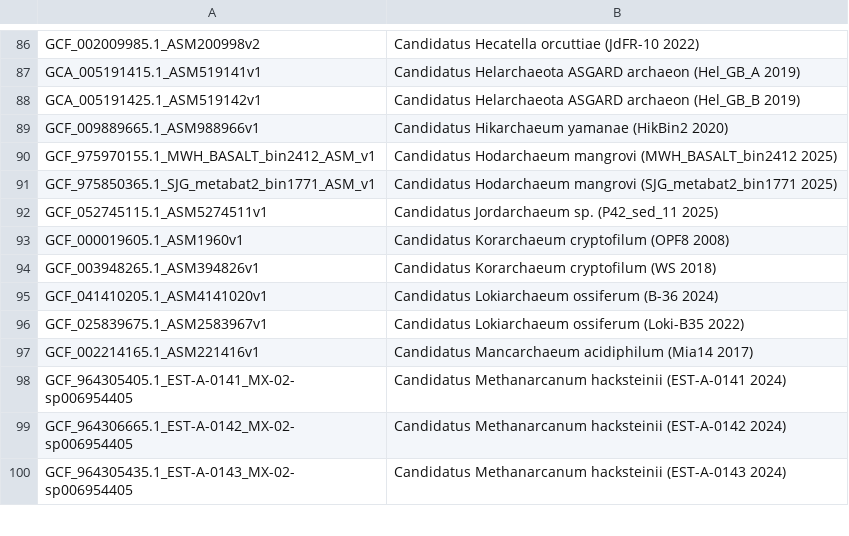
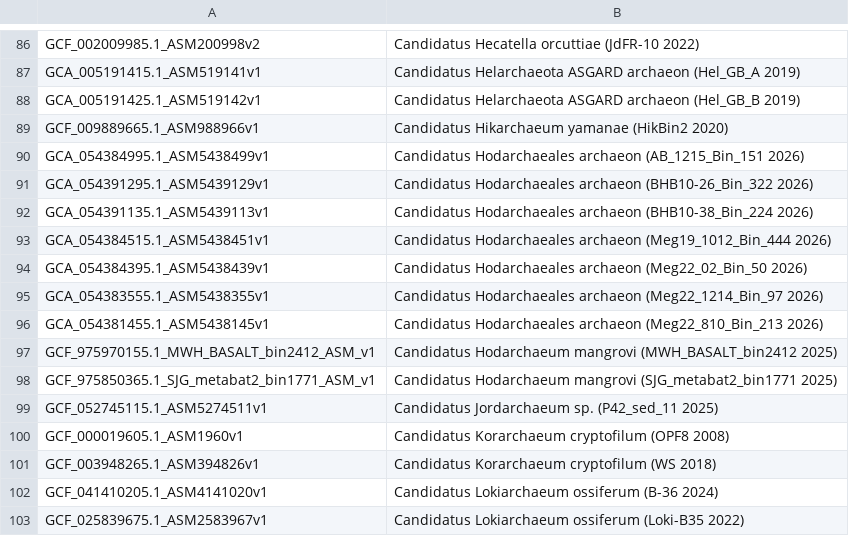
Before and after one commit to ucscGenomeBrowser/kent, a TSV file: src/hg/makeDb/doc/archaeaAsmHub/archaea.orderList.tsv, drawn as a sheet; only a part is shown, gaps mark what is left out; the shorter side is filled out with more unchanged rows; the diff names each change by its address in the sheet, - before the commit and + after, or states it on an @@ line.

```diff
--- a/src/hg/makeDb/doc/archaeaAsmHub/archaea.orderList.tsv
+++ b/src/hg/makeDb/doc/archaeaAsmHub/archaea.orderList.tsv
+row 90: GCA_054384995.1_ASM5438499v1 | Candidatus Hodarchaeales archaeon (AB_1215_Bin_151 2026)
+row 91: GCA_054391295.1_ASM5439129v1 | Candidatus Hodarchaeales archaeon (BHB10-26_Bin_322 2026)
+row 92: GCA_054391135.1_ASM5439113v1 | Candidatus Hodarchaeales archaeon (BHB10-38_Bin_224 2026)
+row 93: GCA_054384515.1_ASM5438451v1 | Candidatus Hodarchaeales archaeon (Meg19_1012_Bin_444 2026)
+row 94: GCA_054384395.1_ASM5438439v1 | Candidatus Hodarchaeales archaeon (Meg22_02_Bin_50 2026)
+row 95: GCA_054383555.1_ASM5438355v1 | Candidatus Hodarchaeales archaeon (Meg22_1214_Bin_97 2026)
+row 96: GCA_054381455.1_ASM5438145v1 | Candidatus Hodarchaeales archaeon (Meg22_810_Bin_213 2026)
```
Also changed, not shown: src/hg/makeDb/doc/birdsAsmHub/birds.orderList.tsv, src/hg/makeDb/doc/invertebrateAsmHub/invertebrate.orderList.tsv, 5 other files.
